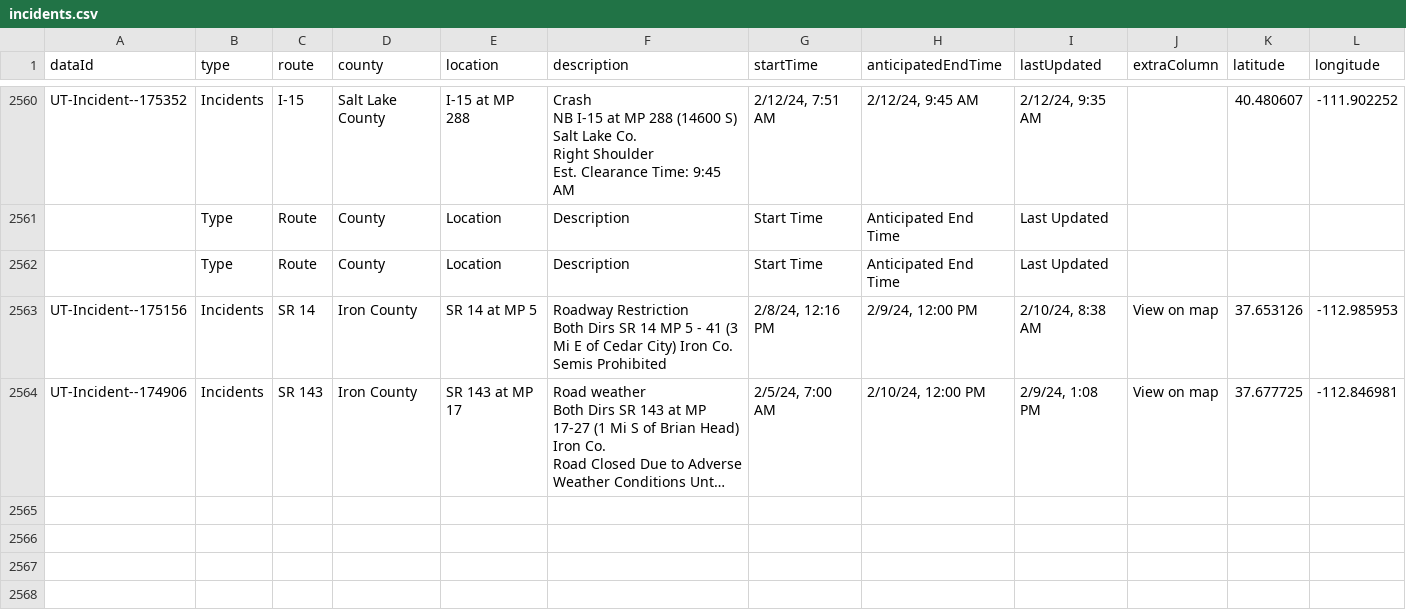
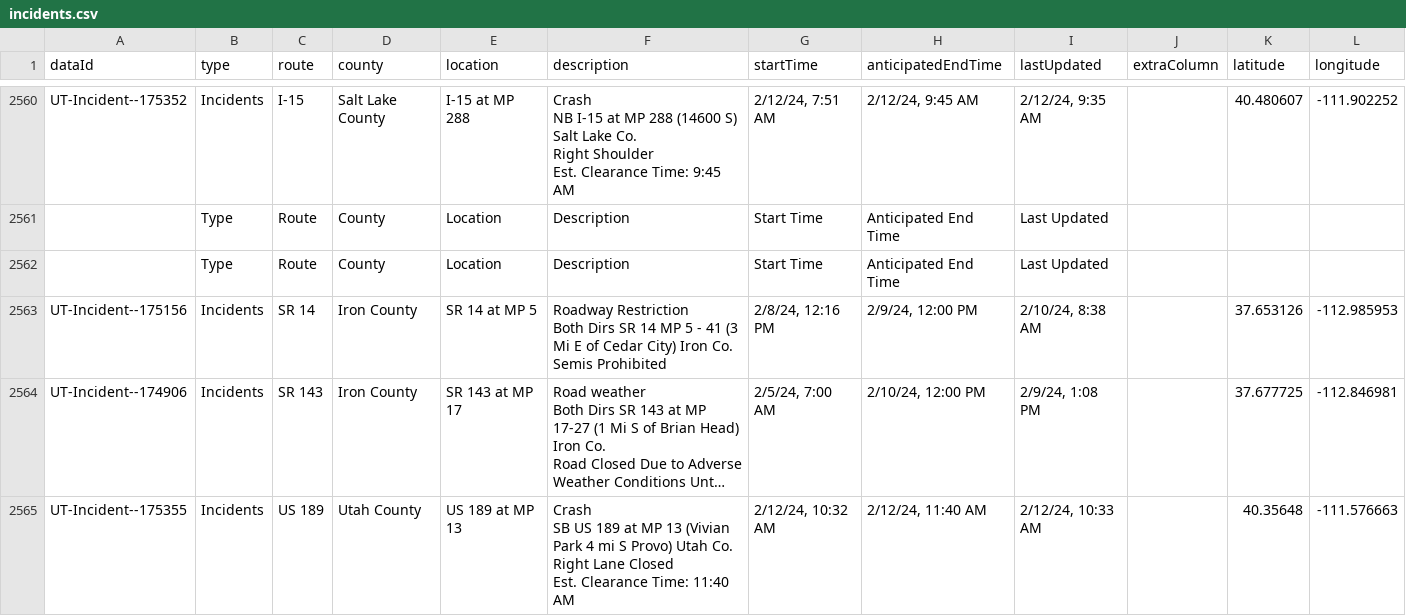
Before and after one commit to evanapplegate/evanapplegate.github.io, a CSV file: traffic_incidents_map/incidents.csv, drawn as a sheet; only a part is shown, gaps mark what is left out; long unchanged cells end in …; ↵ is a line break in a cell; the diff names each change by its address in the sheet, - before the commit and + after, or states it on an @@ line.

```diff
--- a/traffic_incidents_map/incidents.csv
+++ b/traffic_incidents_map/incidents.csv
-J2563:J2564 (extraColumn): View on map
+J2563:J2564 (extraColumn): (empty)
+row 2565: UT-Incident--175355 | Incidents | US 189 | Utah County | US 189 at MP 13 | Crash ↵ SB US 189 at MP 13 (Vivian Park 4 mi S Provo) Utah Co. ↵ Right Lane Closed ↵ Est. Clearance Time: 11:40 AM | 2/12/24, 10:32 AM | 2/12/24, 11:40 AM | 2/12/24, 10:33 AM |  | 40.35648 | -111.576663
```
